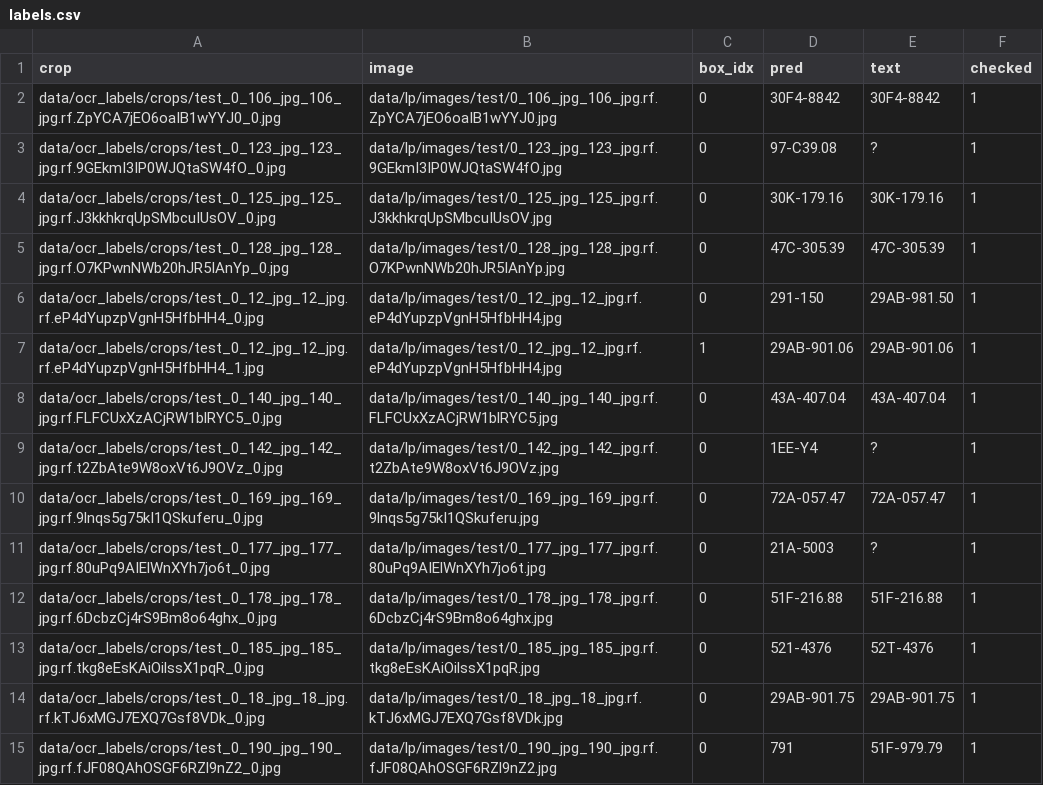
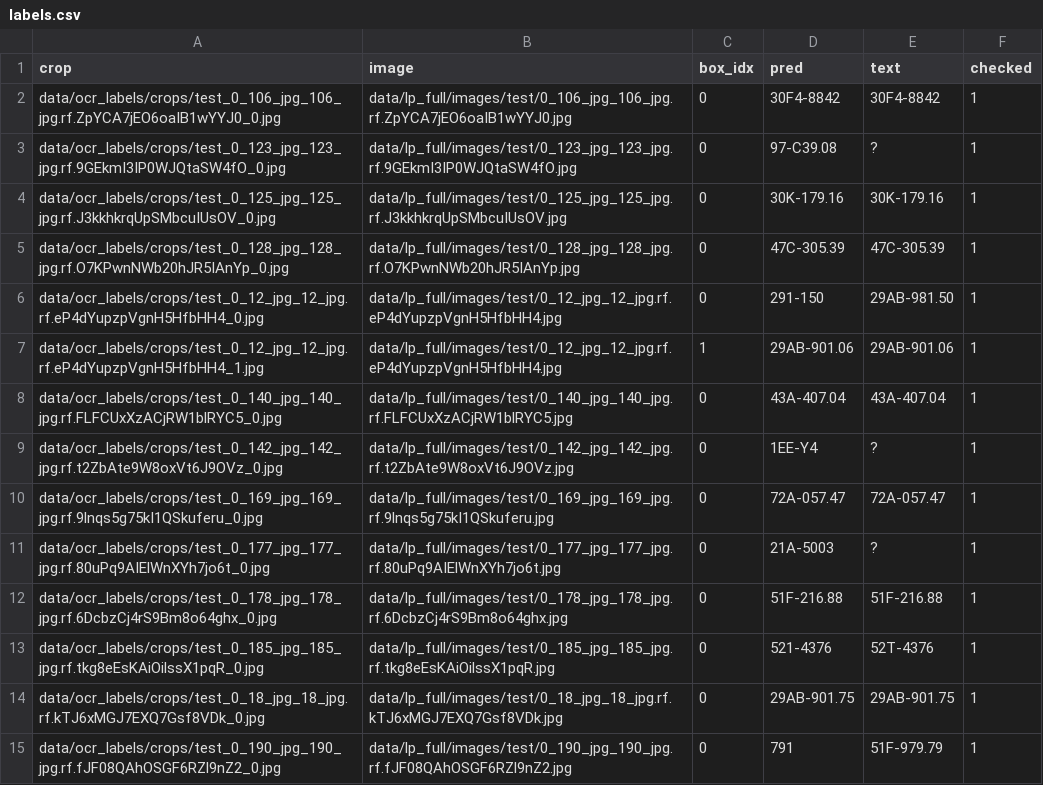
Before and after one commit to dungle9106/Vietnam-License-Plate-XLA, a CSV file: data/ocr_labels/labels.csv, drawn as a sheet; only a part is shown; the diff covers the shown part only.

Commit message:
Gộp data/lp vào data/lp_full
- Tập test của data/lp trùng hoàn toàn với data/lp_full/images/test, bỏ data/lp
- Cập nhật đường dẫn ảnh trong data/ocr_labels/labels.csv
- Đổi đường dẫn mặc định của các script và README sang data/lp_full

```diff
--- a/data/ocr_labels/labels.csv
+++ b/data/ocr_labels/labels.csv
@@ -1,15 +1,15 @@
 crop,image,box_idx,pred,text,checked
-data/ocr_labels/crops/test_0_106_jpg_106_jpg.rf.ZpYCA7jEO6oaIB1wYYJ0_0.jpg,data/lp/images/test/0_106_jpg_106_jpg.rf.ZpYCA7jEO6oaIB1wYYJ0.jpg,0,30F4-8842,30F4-8842,1
-data/ocr_labels/crops/test_0_123_jpg_123_jpg.rf.9GEkmI3IP0WJQtaSW4fO_0.jpg,data/lp/images/test/0_123_jpg_123_jpg.rf.9GEkmI3IP0WJQtaSW4fO.jpg,0,97-C39.08,?,1
-data/ocr_labels/crops/test_0_125_jpg_125_jpg.rf.J3kkhkrqUpSMbcuIUsOV_0.jpg,data/lp/images/test/0_125_jpg_125_jpg.rf.J3kkhkrqUpSMbcuIUsOV.jpg,0,30K-179.16,30K-179.16,1
-data/ocr_labels/crops/test_0_128_jpg_128_jpg.rf.O7KPwnNWb20hJR5IAnYp_0.jpg,data/lp/images/test/0_128_jpg_128_jpg.rf.O7KPwnNWb20hJR5IAnYp.jpg,0,47C-305.39,47C-305.39,1
-data/ocr_labels/crops/test_0_12_jpg_12_jpg.rf.eP4dYupzpVgnH5HfbHH4_0.jpg,data/lp/images/test/0_12_jpg_12_jpg.rf.eP4dYupzpVgnH5HfbHH4.jpg,0,291-150,29AB-981.50,1
-data/ocr_labels/crops/test_0_12_jpg_12_jpg.rf.eP4dYupzpVgnH5HfbHH4_1.jpg,data/lp/images/test/0_12_jpg_12_jpg.rf.eP4dYupzpVgnH5HfbHH4.jpg,1,29AB-901.06,29AB-901.06,1
-data/ocr_labels/crops/test_0_140_jpg_140_jpg.rf.FLFCUxXzACjRW1blRYC5_0.jpg,data/lp/images/test/0_140_jpg_140_jpg.rf.FLFCUxXzACjRW1blRYC5.jpg,0,43A-407.04,43A-407.04,1
-data/ocr_labels/crops/test_0_142_jpg_142_jpg.rf.t2ZbAte9W8oxVt6J9OVz_0.jpg,data/lp/images/test/0_142_jpg_142_jpg.rf.t2ZbAte9W8oxVt6J9OVz.jpg,0,1EE-Y4,?,1
-data/ocr_labels/crops/test_0_169_jpg_169_jpg.rf.9lnqs5g75kI1QSkuferu_0.jpg,data/lp/images/test/0_169_jpg_169_jpg.rf.9lnqs5g75kI1QSkuferu.jpg,0,72A-057.47,72A-057.47,1
-data/ocr_labels/crops/test_0_177_jpg_177_jpg.rf.80uPq9AIElWnXYh7jo6t_0.jpg,data/lp/images/test/0_177_jpg_177_jpg.rf.80uPq9AIElWnXYh7jo6t.jpg,0,21A-5003,?,1
-data/ocr_labels/crops/test_0_178_jpg_178_jpg.rf.6DcbzCj4rS9Bm8o64ghx_0.jpg,data/lp/images/test/0_178_jpg_178_jpg.rf.6DcbzCj4rS9Bm8o64ghx.jpg,0,51F-216.88,51F-216.88,1
-data/ocr_labels/crops/test_0_185_jpg_185_jpg.rf.tkg8eEsKAiOilssX1pqR_0.jpg,data/lp/images/test/0_185_jpg_185_jpg.rf.tkg8eEsKAiOilssX1pqR.jpg,0,521-4376,52T-4376,1
-data/ocr_labels/crops/test_0_18_jpg_18_jpg.rf.kTJ6xMGJ7EXQ7Gsf8VDk_0.jpg,data/lp/images/test/0_18_jpg_18_jpg.rf.kTJ6xMGJ7EXQ7Gsf8VDk.jpg,0,29AB-901.75,29AB-901.75,1
-data/ocr_labels/crops/test_0_190_jpg_190_jpg.rf.fJF08QAhOSGF6RZl9nZ2_0.jpg,data/lp/images/test/0_190_jpg_190_jpg.rf.fJF08QAhOSGF6RZl9nZ2.jpg,0,791,51F-979.79,1
+data/ocr_labels/crops/test_0_106_jpg_106_jpg.rf.ZpYCA7jEO6oaIB1wYYJ0_0.jpg,data/lp_full/images/test/0_106_jpg_106_jpg.rf.ZpYCA7jEO6oaIB1wYYJ0.jpg,0,30F4-8842,30F4-8842,1
+data/ocr_labels/crops/test_0_123_jpg_123_jpg.rf.9GEkmI3IP0WJQtaSW4fO_0.jpg,data/lp_full/images/test/0_123_jpg_123_jpg.rf.9GEkmI3IP0WJQtaSW4fO.jpg,0,97-C39.08,?,1
+data/ocr_labels/crops/test_0_125_jpg_125_jpg.rf.J3kkhkrqUpSMbcuIUsOV_0.jpg,data/lp_full/images/test/0_125_jpg_125_jpg.rf.J3kkhkrqUpSMbcuIUsOV.jpg,0,30K-179.16,30K-179.16,1
+data/ocr_labels/crops/test_0_128_jpg_128_jpg.rf.O7KPwnNWb20hJR5IAnYp_0.jpg,data/lp_full/images/test/0_128_jpg_128_jpg.rf.O7KPwnNWb20hJR5IAnYp.jpg,0,47C-305.39,47C-305.39,1
+data/ocr_labels/crops/test_0_12_jpg_12_jpg.rf.eP4dYupzpVgnH5HfbHH4_0.jpg,data/lp_full/images/test/0_12_jpg_12_jpg.rf.eP4dYupzpVgnH5HfbHH4.jpg,0,291-150,29AB-981.50,1
+data/ocr_labels/crops/test_0_12_jpg_12_jpg.rf.eP4dYupzpVgnH5HfbHH4_1.jpg,data/lp_full/images/test/0_12_jpg_12_jpg.rf.eP4dYupzpVgnH5HfbHH4.jpg,1,29AB-901.06,29AB-901.06,1
+data/ocr_labels/crops/test_0_140_jpg_140_jpg.rf.FLFCUxXzACjRW1blRYC5_0.jpg,data/lp_full/images/test/0_140_jpg_140_jpg.rf.FLFCUxXzACjRW1blRYC5.jpg,0,43A-407.04,43A-407.04,1
+data/ocr_labels/crops/test_0_142_jpg_142_jpg.rf.t2ZbAte9W8oxVt6J9OVz_0.jpg,data/lp_full/images/test/0_142_jpg_142_jpg.rf.t2ZbAte9W8oxVt6J9OVz.jpg,0,1EE-Y4,?,1
+data/ocr_labels/crops/test_0_169_jpg_169_jpg.rf.9lnqs5g75kI1QSkuferu_0.jpg,data/lp_full/images/test/0_169_jpg_169_jpg.rf.9lnqs5g75kI1QSkuferu.jpg,0,72A-057.47,72A-057.47,1
+data/ocr_labels/crops/test_0_177_jpg_177_jpg.rf.80uPq9AIElWnXYh7jo6t_0.jpg,data/lp_full/images/test/0_177_jpg_177_jpg.rf.80uPq9AIElWnXYh7jo6t.jpg,0,21A-5003,?,1
+data/ocr_labels/crops/test_0_178_jpg_178_jpg.rf.6DcbzCj4rS9Bm8o64ghx_0.jpg,data/lp_full/images/test/0_178_jpg_178_jpg.rf.6DcbzCj4rS9Bm8o64ghx.jpg,0,51F-216.88,51F-216.88,1
+data/ocr_labels/crops/test_0_185_jpg_185_jpg.rf.tkg8eEsKAiOilssX1pqR_0.jpg,data/lp_full/images/test/0_185_jpg_185_jpg.rf.tkg8eEsKAiOilssX1pqR.jpg,0,521-4376,52T-4376,1
+data/ocr_labels/crops/test_0_18_jpg_18_jpg.rf.kTJ6xMGJ7EXQ7Gsf8VDk_0.jpg,data/lp_full/images/test/0_18_jpg_18_jpg.rf.kTJ6xMGJ7EXQ7Gsf8VDk.jpg,0,29AB-901.75,29AB-901.75,1
+data/ocr_labels/crops/test_0_190_jpg_190_jpg.rf.fJF08QAhOSGF6RZl9nZ2_0.jpg,data/lp_full/images/test/0_190_jpg_190_jpg.rf.fJF08QAhOSGF6RZl9nZ2.jpg,0,791,51F-979.79,1
```
Also changed, not shown: 83 edited cells elsewhere in this file, 9 other files.
